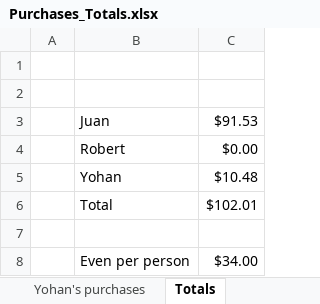
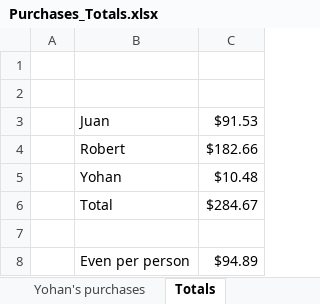
Before and after one commit to rmckay1/SmartKoozie, an Excel workbook: receipts/Purchases_Totals.xlsx, sheet Totals, drawn as a sheet; values as stored, in another font and other column widths than the file's, no borders; the diff names each change by its address in the sheet, - before the commit and + after, or states it on an @@ line.

```diff
--- a/receipts/Purchases_Totals.xlsx (sheet Totals)
+++ b/receipts/Purchases_Totals.xlsx (sheet Totals)
-C4: $0.00
+C4: $182.66
-C6: $102.01
+C6: $284.67
-C8: $34.00
+C8: $94.89
```
Also changed, not shown: sheet Robert's purchases.
